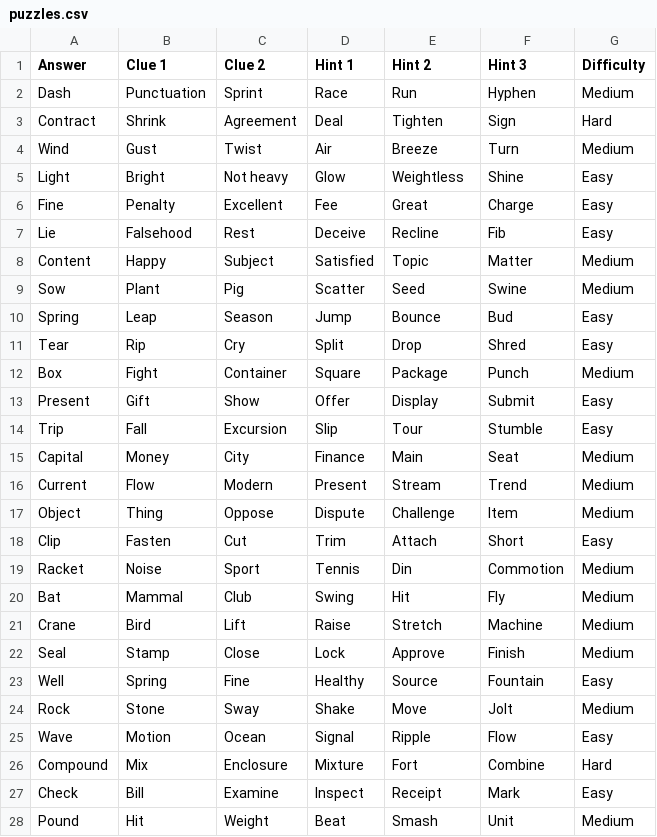
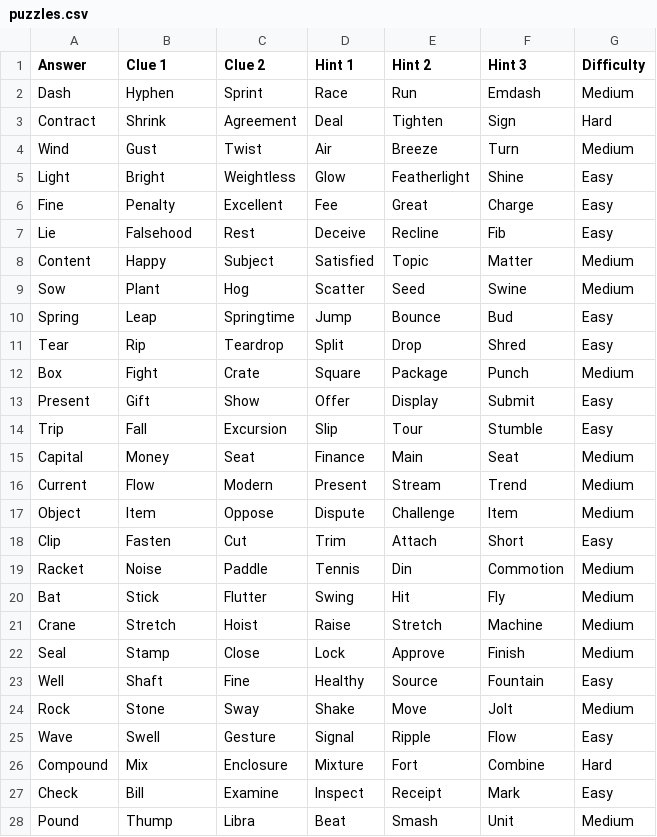
Before and after one commit to Dylan-Demolder/heteronym, a CSV file: backend/puzzles.csv, drawn as a sheet; only a part is shown; the diff covers the shown part only.

Commit message:
Fix all 56 puzzles: strict synonym audit - replace hypernyms, part-whole, and related-concept clues with true synonyms

```diff
--- a/backend/puzzles.csv
+++ b/backend/puzzles.csv
@@ -1,6 +1,6 @@
 Answer,Clue 1,Clue 2,Hint 1,Hint 2,Hint 3,Difficulty
-Dash,Punctuation,Sprint,Race,Run,Hyphen,Medium
+Dash,Hyphen,Sprint,Race,Run,Emdash,Medium
 Contract,Shrink,Agreement,Deal,Tighten,Sign,Hard
 Wind,Gust,Twist,Air,Breeze,Turn,Medium
-Light,Bright,Not heavy,Glow,Weightless,Shine,Easy
+Light,Bright,Weightless,Glow,Featherlight,Shine,Easy
 Fine,Penalty,Excellent,Fee,Great,Charge,Easy
@@ -8,21 +8,21 @@ Lie,Falsehood,Rest,Deceive,Recline,Fib,Easy
 Content,Happy,Subject,Satisfied,Topic,Matter,Medium
-Sow,Plant,Pig,Scatter,Seed,Swine,Medium
-Spring,Leap,Season,Jump,Bounce,Bud,Easy
-Tear,Rip,Cry,Split,Drop,Shred,Easy
-Box,Fight,Container,Square,Package,Punch,Medium
+Sow,Plant,Hog,Scatter,Seed,Swine,Medium
+Spring,Leap,Springtime,Jump,Bounce,Bud,Easy
+Tear,Rip,Teardrop,Split,Drop,Shred,Easy
+Box,Fight,Crate,Square,Package,Punch,Medium
 Present,Gift,Show,Offer,Display,Submit,Easy
 Trip,Fall,Excursion,Slip,Tour,Stumble,Easy
-Capital,Money,City,Finance,Main,Seat,Medium
+Capital,Money,Seat,Finance,Main,Seat,Medium
 Current,Flow,Modern,Present,Stream,Trend,Medium
-Object,Thing,Oppose,Dispute,Challenge,Item,Medium
+Object,Item,Oppose,Dispute,Challenge,Item,Medium
 Clip,Fasten,Cut,Trim,Attach,Short,Easy
-Racket,Noise,Sport,Tennis,Din,Commotion,Medium
-Bat,Mammal,Club,Swing,Hit,Fly,Medium
-Crane,Bird,Lift,Raise,Stretch,Machine,Medium
+Racket,Noise,Paddle,Tennis,Din,Commotion,Medium
+Bat,Stick,Flutter,Swing,Hit,Fly,Medium
+Crane,Stretch,Hoist,Raise,Stretch,Machine,Medium
 Seal,Stamp,Close,Lock,Approve,Finish,Medium
-Well,Spring,Fine,Healthy,Source,Fountain,Easy
+Well,Shaft,Fine,Healthy,Source,Fountain,Easy
 Rock,Stone,Sway,Shake,Move,Jolt,Medium
-Wave,Motion,Ocean,Signal,Ripple,Flow,Easy
+Wave,Swell,Gesture,Signal,Ripple,Flow,Easy
 Compound,Mix,Enclosure,Mixture,Fort,Combine,Hard
 Check,Bill,Examine,Inspect,Receipt,Mark,Easy
-Pound,Hit,Weight,Beat,Smash,Unit,Medium
+Pound,Thump,Libra,Beat,Smash,Unit,Medium
```
Also changed, not shown: 49 edited cells elsewhere in this file, 2 other files.
